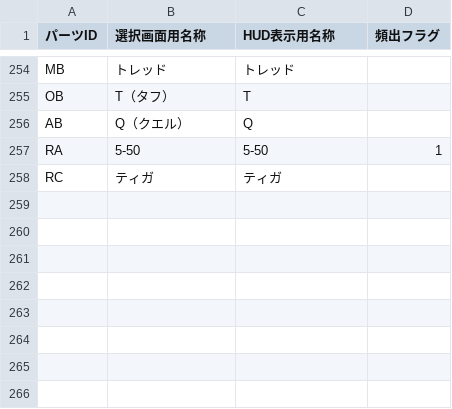
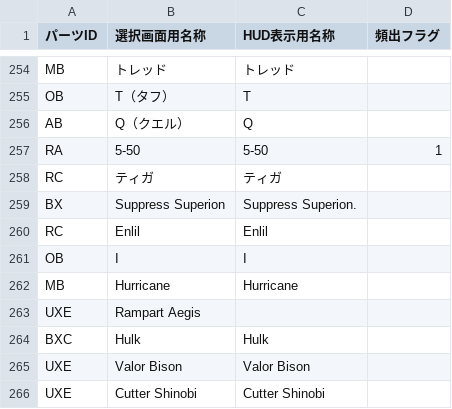
Before and after one commit to inagaki-kado/ibs_mini, a CSV file: parts.csv, drawn as a sheet; only a part is shown, gaps mark what is left out; the diff names each change by its address in the sheet, - before the commit and + after, or states it on an @@ line.

Commit message:
Add files via upload

```diff
--- a/parts.csv
+++ b/parts.csv
+row 259: BX | Suppress Superion | Suppress Superion.
+row 260: RC | Enlil | Enlil
+row 261: OB | I | I
+row 262: MB | Hurricane | Hurricane
+row 263: UXE | Rampart Aegis
+row 264: BXC | Hulk | Hulk
+row 265: UXE | Valor Bison | Valor Bison
+row 266: UXE | Cutter Shinobi | Cutter Shinobi
```
